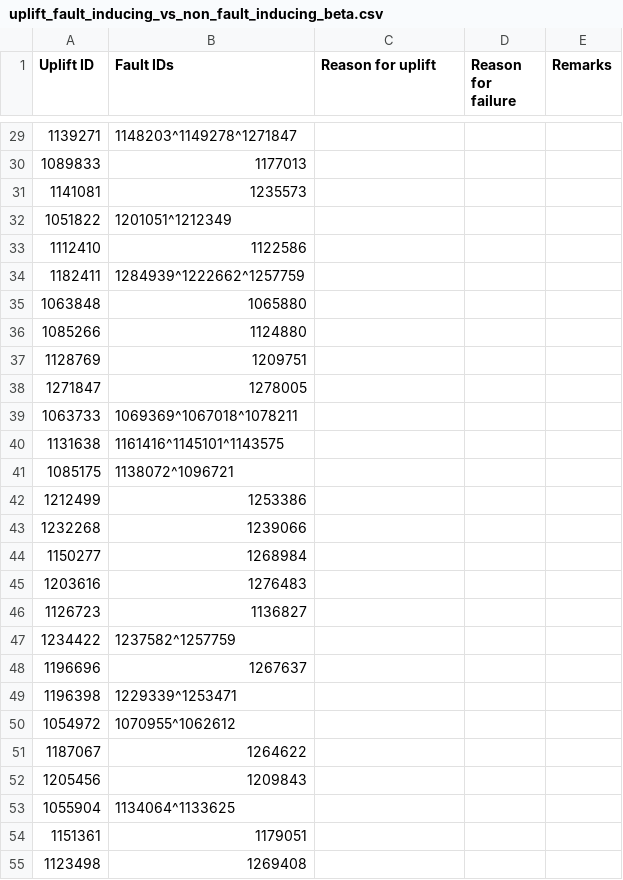
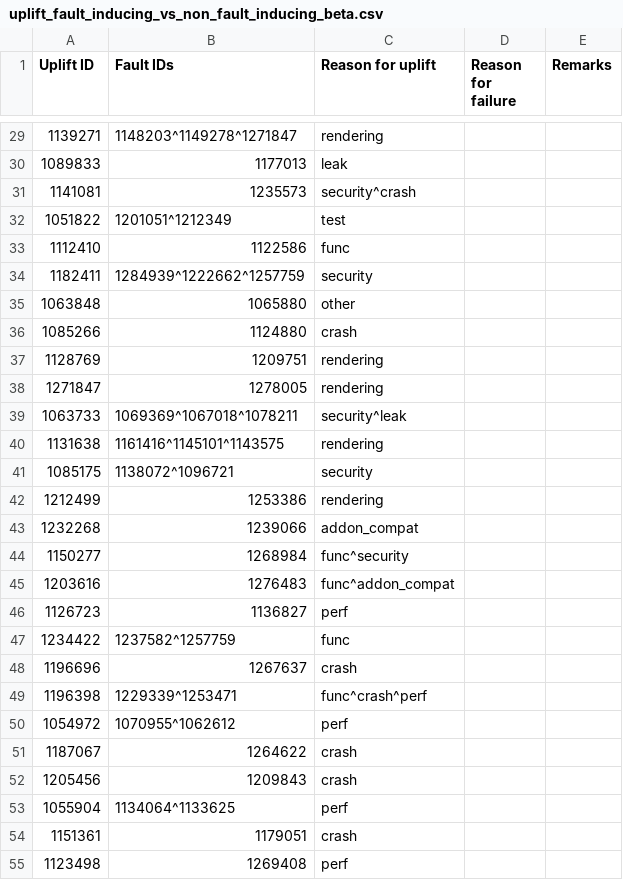
Before and after one commit to marco-c/uplift-analysis, a CSV file: manual_classification/result_le/uplift_fault_inducing_vs_non_fault_inducing_beta.csv, drawn as a sheet; only a part is shown, gaps mark what is left out; the diff covers the shown part only.

Commit message:
Uplift reason for Beta - done

```diff
--- a/manual_classification/result_le/uplift_fault_inducing_vs_non_fault_inducing_beta.csv
+++ b/manual_classification/result_le/uplift_fault_inducing_vs_non_fault_inducing_beta.csv
@@ -29,27 +29,27 @@ Uplift ID,Fault IDs,Reason for uplift,Reason for failure,Remarks
-1139271,1148203^1149278^1271847,,,
-1089833,1177013,,,
-1141081,1235573,,,
-1051822,1201051^1212349,,,
-1112410,1122586,,,
-1182411,1284939^1222662^1257759,,,
-1063848,1065880,,,
-1085266,1124880,,,
-1128769,1209751,,,
-1271847,1278005,,,
-1063733,1069369^1067018^1078211,,,
-1131638,1161416^1145101^1143575,,,
-1085175,1138072^1096721,,,
-1212499,1253386,,,
-1232268,1239066,,,
-1150277,1268984,,,
-1203616,1276483,,,
-1126723,1136827,,,
-1234422,1237582^1257759,,,
-1196696,1267637,,,
-1196398,1229339^1253471,,,
-1054972,1070955^1062612,,,
-1187067,1264622,,,
-1205456,1209843,,,
-1055904,1134064^1133625,,,
-1151361,1179051,,,
-1123498,1269408,,,
+1139271,1148203^1149278^1271847,rendering,,
+1089833,1177013,leak,,
+1141081,1235573,security^crash,,
+1051822,1201051^1212349,test,,
+1112410,1122586,func,,
+1182411,1284939^1222662^1257759,security,,
+1063848,1065880,other,,
+1085266,1124880,crash,,
+1128769,1209751,rendering,,
+1271847,1278005,rendering,,
+1063733,1069369^1067018^1078211,security^leak,,
+1131638,1161416^1145101^1143575,rendering,,
+1085175,1138072^1096721,security,,
+1212499,1253386,rendering,,
+1232268,1239066,addon_compat,,
+1150277,1268984,func^security,,
+1203616,1276483,func^addon_compat,,
+1126723,1136827,perf,,
+1234422,1237582^1257759,func,,
+1196696,1267637,crash,,
+1196398,1229339^1253471,func^crash^perf,,
+1054972,1070955^1062612,perf,,
+1187067,1264622,crash,,
+1205456,1209843,crash,,
+1055904,1134064^1133625,perf,,
+1151361,1179051,crash,,
+1123498,1269408,perf,,
```
Also changed, not shown: 144 edited cells elsewhere in this file.
